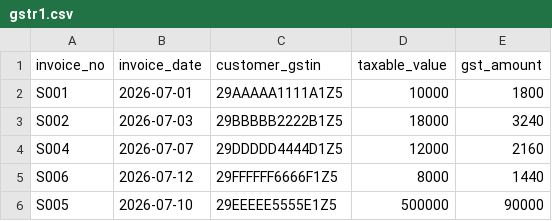
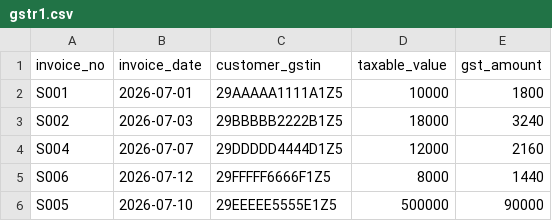
Before and after one commit to chiragmgowda01/gst_reconciliation, a CSV file: data/gstr1.csv, drawn as a sheet.

Commit message:
Add Supabase invoice import layer

```diff
--- a/data/gstr1.csv
+++ b/data/gstr1.csv
@@ -4,3 +4,3 @@ S002,2026-07-03,29BBBBB2222B1Z5,18000,3240
 S004,2026-07-07,29DDDDD4444D1Z5,12000,2160
-S006,2026-07-12,29FFFFFF6666F1Z5,8000,1440
+S006,2026-07-12,29FFFFF6666F1Z5,8000,1440
 S005,2026-07-10,29EEEEE5555E1Z5,500000,90000
```
Also changed, not shown: 2 other files.
